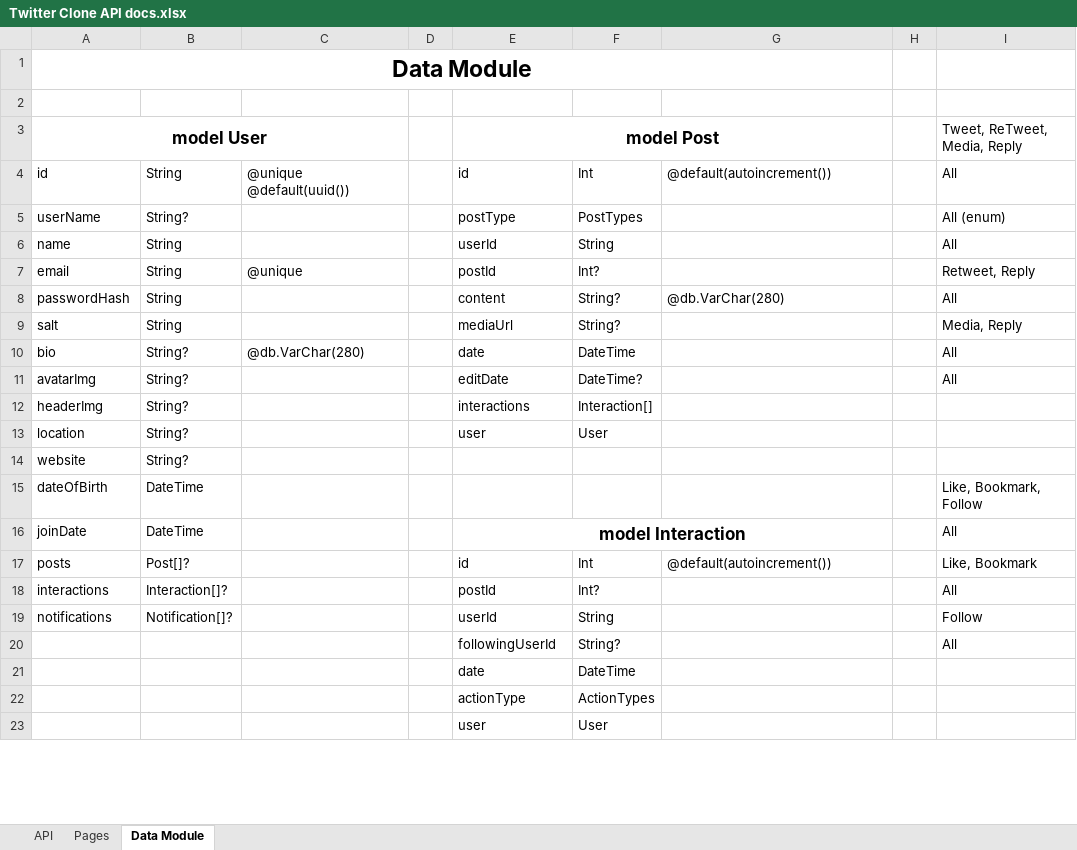
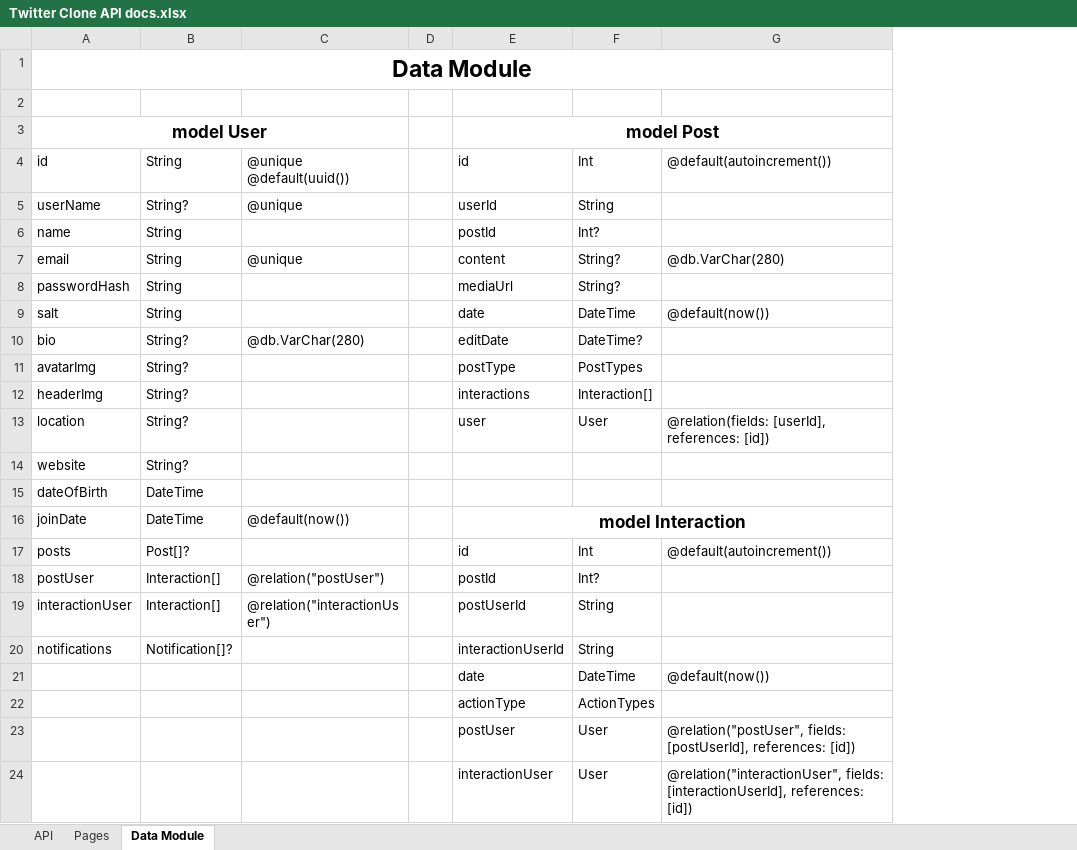
Before and after one commit to ArturAronov/twitter-clone, an Excel workbook: docs/Twitter Clone API docs.xlsx, sheet Data Module, drawn as a sheet; only a part is shown; values as stored, in another font and other column widths than the file's, no borders; removed rows and columns are numbered as before the commit, all else as after; the diff covers the shown part only; the diff names each change by its address in the sheet, - before the commit and + after, or states it on an @@ line.

```diff
--- a/docs/Twitter Clone API docs.xlsx (sheet Data Module)
+++ b/docs/Twitter Clone API docs.xlsx (sheet Data Module)
-column H, empty
-column I, rows 3-19: Tweet, ReTweet, Media, Reply | All | All (enum) | All | Retweet, Reply | All | Media, Reply | All | All |  |  |  | Like, Bookmark, Follow | All | Like, Bookmark | All | Follow
-C5: (empty)
+C5: @unique
-E5: postType
+E5: userId
-F5: PostTypes
+F5: String
-E6: userId
+E6: postId
-F6: String
+F6: Int?
-E7: postId
+E7: content
-F7: Int?
+F7: String?
-G7: (empty)
+G7: @db.VarChar(280)
-E8: content
+E8: mediaUrl
-G8: @db.VarChar(280)
+G8: (empty)
-E9: mediaUrl
+E9: date
-F9: String?
+F9: DateTime
-G9: (empty)
+G9: @default(now())
-E10: date
+E10: editDate
-F10: DateTime
+F10: DateTime?
-E11: editDate
+E11: postType
-F11: DateTime?
+F11: PostTypes
-G13: (empty)
+G13: @relation(fields: [userId], references: [id])
-C16: (empty)
+C16: @default(now())
-A18: interactions
+A18: postUser
-B18: Interaction[]?
+B18: Interaction[]
-C18: (empty)
+C18: @relation("postUser")
+row 19: interactionUser | Interaction[] | @relation("interactionUser") |  | postUserId | String
-E20: userId
+E20: interactionUserId
-row 20:  |  |  |  | followingUserId | String? |  |  | All
-G21: (empty)
+G21: @default(now())
-row 23:  |  |  |  | user | User
+row 23:  |  |  |  | postUser | User | @relation("postUser", fields: [postUserId], references: [id])
+row 24:  |  |  |  | interactionUser | User | @relation("interactionUser", fields: [interactionUserId], references: [id])
```
Also changed, not shown: 4 edited cells elsewhere in this sheet, sheet API, sheet Pages.
